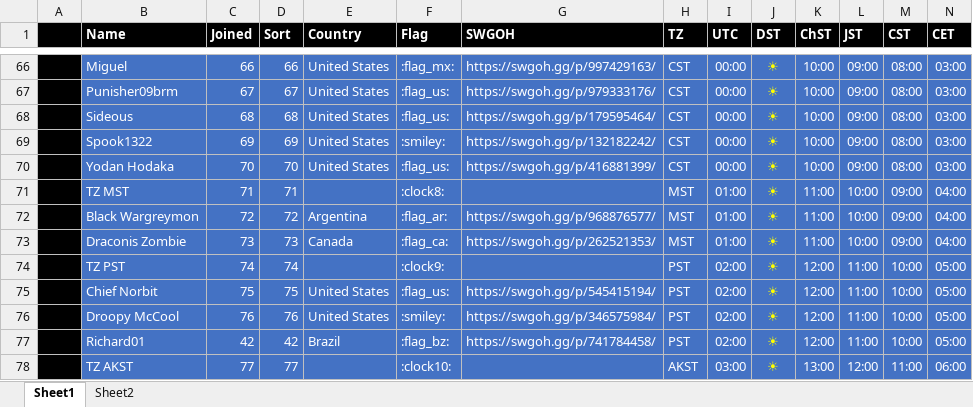
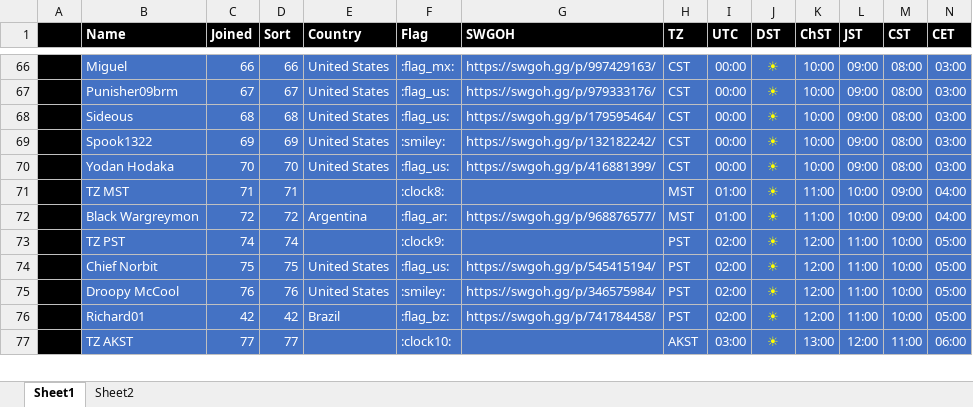
Before and after one commit to tdm00/swgoh-squad-arena-payout-bot, an Excel workbook: SWGoH_Shard.xlsx, sheet Sheet1, drawn as a sheet; only a part is shown, gaps mark what is left out; values as stored, in another font and other column widths than the file's, no borders; conditional formats not drawn; rows hold the shown columns only; the diff names each change by its address in the sheet, - before the commit and + after, or states it on an @@ line.

Commit message:
Remove Draconis Zombie

```diff
--- a/SWGoH_Shard.xlsx (sheet Sheet1)
+++ b/SWGoH_Shard.xlsx (sheet Sheet1)
-row 73:  | Draconis Zombie | 73 | 73 | Canada | :flag_ca: | https://swgoh.gg/p/262521353/ | MST | 01:00 | ☀ | 11:00 | 10:00 | 09:00 | 04:00
```
